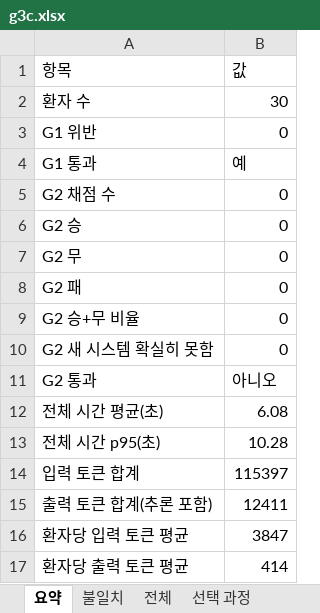
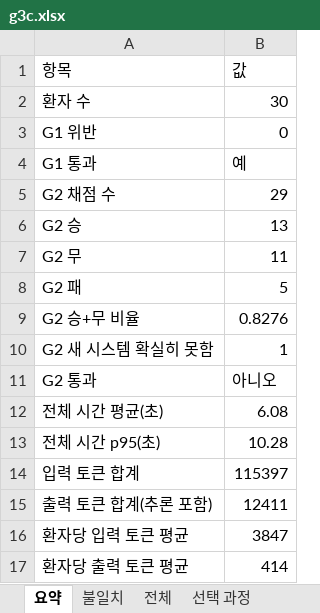
Before and after one commit to HyungJunKimAlbert/graphrag, an Excel workbook: out/eval/g3c.xlsx, sheet 요약, drawn as a sheet; values as stored, in another font and other column widths than the file's, no borders; the diff names each change by its address in the sheet, - before the commit and + after, or states it on an @@ line.

```diff
--- a/out/eval/g3c.xlsx (sheet 요약)
+++ b/out/eval/g3c.xlsx (sheet 요약)
-B5 (값): 0
+B5 (값): 29
-B6 (값): 0
+B6 (값): 13
-B7 (값): 0
+B7 (값): 11
-B8 (값): 0
+B8 (값): 5
-B9 (값): 0
+B9 (값): 0.8276
-B10 (값): 0
+B10 (값): 1
```
Also changed, not shown: sheet 불일치, sheet 전체, other sheet tabs, 24 other files.
